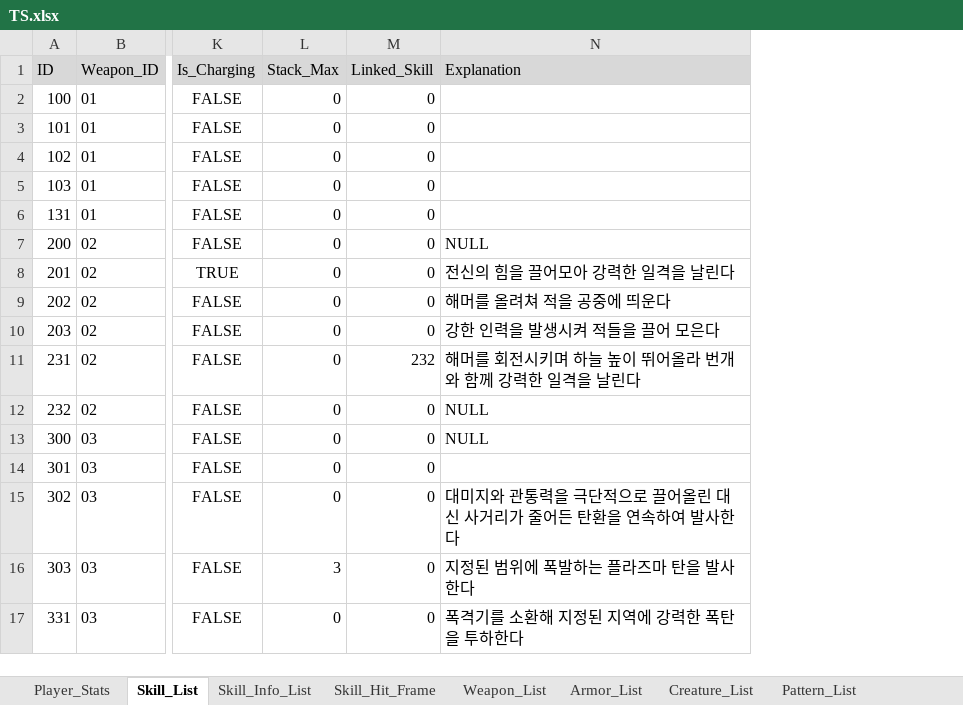
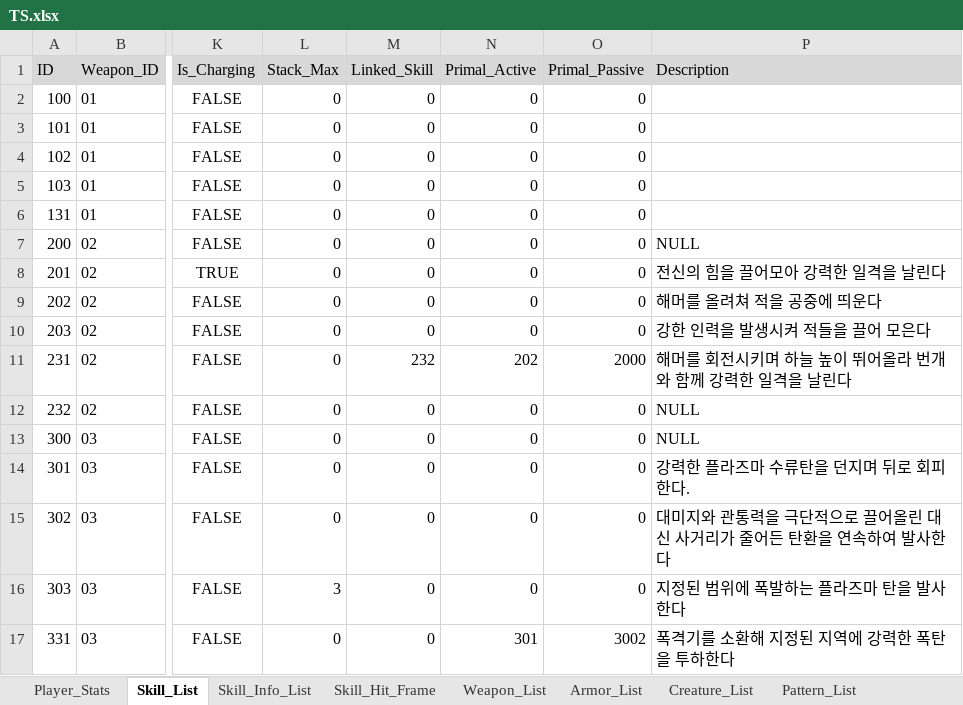
Before and after one commit to ChanhuiBae/ProjectTS, an Excel workbook: Assets/04Table/TS.xlsx, sheet Skill_List, drawn as a sheet; only a part is shown, gaps mark what is left out; values as stored, in another font and other column widths than the file's, no borders; addresses are those after the commit; the diff names each change by its address in the sheet, - before the commit and + after, or states it on an @@ line.

```diff
--- a/Assets/04Table/TS.xlsx (sheet Skill_List)
+++ b/Assets/04Table/TS.xlsx (sheet Skill_List)
+column N (Primal_Active), rows 2-17: 0 | 0 | 0 | 0 | 0 | 0 | 0 | 0 | 0 | 202 | 0 | 0 | 0 | 0 | 0 | 301
+column O (Primal_Passive), rows 2-17: 0 | 0 | 0 | 0 | 0 | 0 | 0 | 0 | 0 | 2000 | 0 | 0 | 0 | 0 | 0 | 3002
-P1: Explanation
+P1: Description
-P14 (Description): (empty)
+P14 (Description): 강력한 플라즈마 수류탄을 던지며 뒤로 회피한다.
```
Also changed, not shown: 11 other files.
